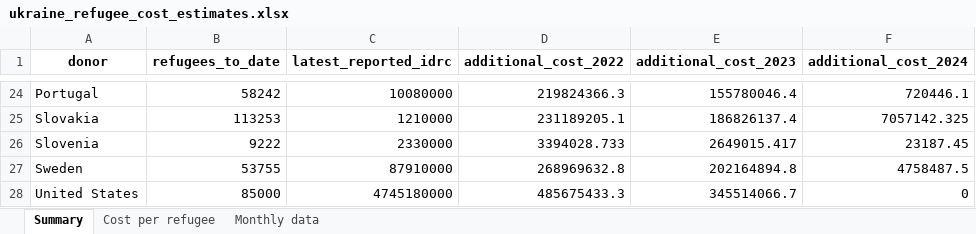
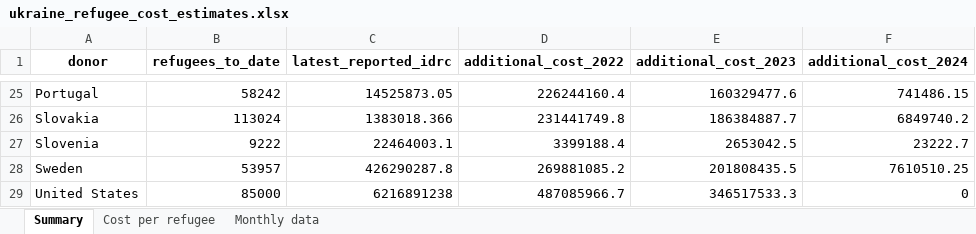
Before and after one commit to ONEcampaign/ukraine_oda_tracker, an Excel workbook: output/ukraine_refugee_cost_estimates.xlsx, sheet Summary, drawn as a sheet; only a part is shown, gaps mark what is left out; values as stored, in another font and other column widths than the file's, no borders; addresses are those after the commit; the diff covers the shown part only; the diff names each change by its address in the sheet, - before the commit and + after, or states it on an @@ line.

```diff
--- a/output/ukraine_refugee_cost_estimates.xlsx (sheet Summary)
+++ b/output/ukraine_refugee_cost_estimates.xlsx (sheet Summary)
-C25 (latest_reported_idrc): 10080000
+C25 (latest_reported_idrc): 14525873.05
-D25 (additional_cost_2022): 219824366.3
+D25 (additional_cost_2022): 226244160.4
-E25 (additional_cost_2023): 155780046.4
+E25 (additional_cost_2023): 160329477.6
-F25 (additional_cost_2024): 720446.1
+F25 (additional_cost_2024): 741486.15
-B26 (refugees_to_date): 113253
+B26 (refugees_to_date): 113024
-C26 (latest_reported_idrc): 1210000
+C26 (latest_reported_idrc): 1383018.366
-D26 (additional_cost_2022): 231189205.1
+D26 (additional_cost_2022): 231441749.8
-E26 (additional_cost_2023): 186826137.4
+E26 (additional_cost_2023): 186384887.7
-F26 (additional_cost_2024): 7057142.325
+F26 (additional_cost_2024): 6849740.2
-C27 (latest_reported_idrc): 2330000
+C27 (latest_reported_idrc): 22464003.1
-D27 (additional_cost_2022): 3394028.733
+D27 (additional_cost_2022): 3399188.4
-E27 (additional_cost_2023): 2649015.417
+E27 (additional_cost_2023): 2653042.5
-F27 (additional_cost_2024): 23187.45
+F27 (additional_cost_2024): 23222.7
-B28 (refugees_to_date): 53755
+B28 (refugees_to_date): 53957
-C28 (latest_reported_idrc): 87910000
+C28 (latest_reported_idrc): 426290287.8
-D28 (additional_cost_2022): 268969632.8
+D28 (additional_cost_2022): 269881085.2
-E28 (additional_cost_2023): 202164894.8
+E28 (additional_cost_2023): 201808435.5
-F28 (additional_cost_2024): 4758487.5
+F28 (additional_cost_2024): 7610510.25
-C29 (latest_reported_idrc): 4745180000
+C29 (latest_reported_idrc): 6216891238
-D29 (additional_cost_2022): 485675433.3
+D29 (additional_cost_2022): 487085966.7
-E29 (additional_cost_2023): 345514066.7
+E29 (additional_cost_2023): 346517533.3
```
Also changed, not shown: 1 added row and 89 edited cells elsewhere in this sheet, sheet Monthly data, sheet Cost per refugee, 18 other files.
